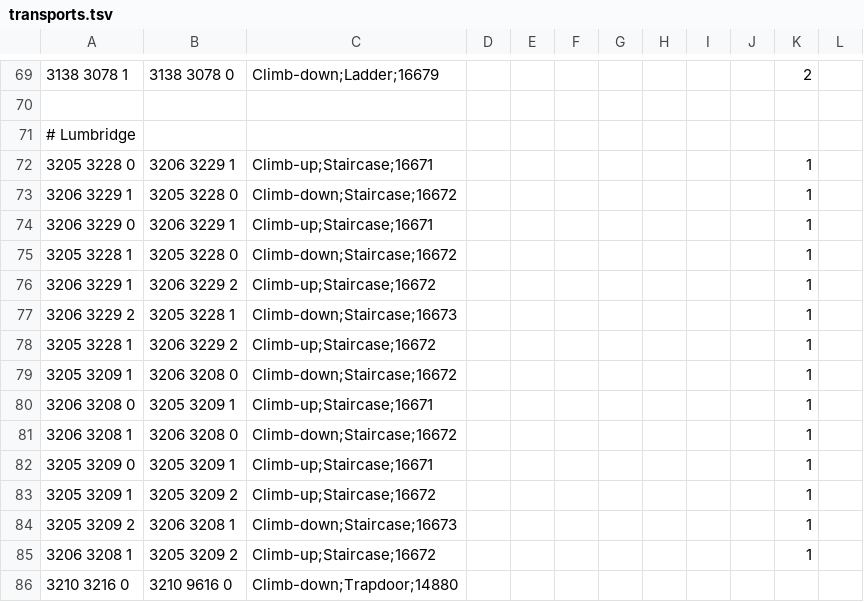
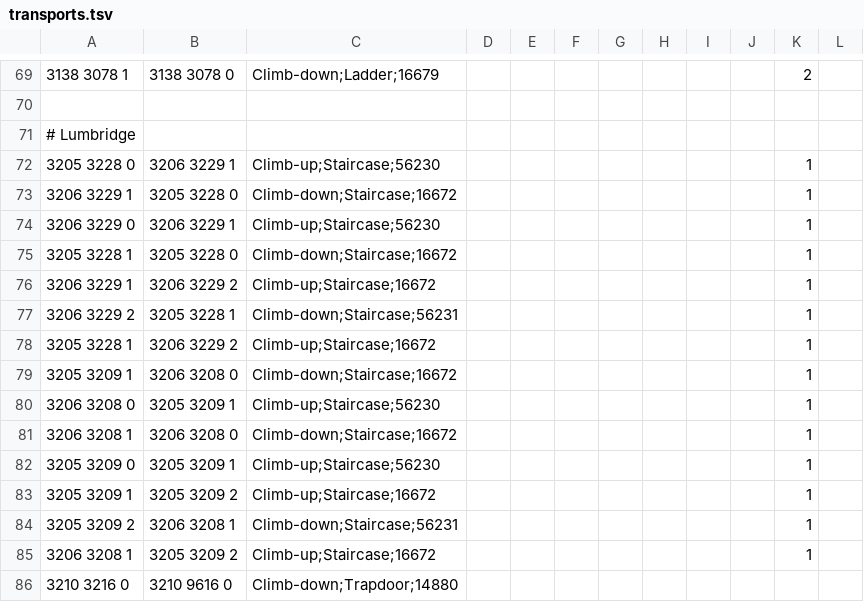
Before and after one commit to NewGenEng/Microbot, a TSV file: runelite-client/src/main/resources/net/runelite/client/plugins/microbot/shortestpath/transports.tsv, drawn as a sheet; only a part is shown, gaps mark what is left out.

Commit message:
fix: lumbridge stairs object id change

```diff
--- a/runelite-client/src/main/resources/net/runelite/client/plugins/microbot/shortestpath/transports.tsv
+++ b/runelite-client/src/main/resources/net/runelite/client/plugins/microbot/shortestpath/transports.tsv
@@ -71,15 +71,15 @@
 # Lumbridge											
-3205 3228 0	3206 3229 1	Climb-up;Staircase;16671								1	
+3205 3228 0	3206 3229 1	Climb-up;Staircase;56230								1	
 3206 3229 1	3205 3228 0	Climb-down;Staircase;16672								1	
-3206 3229 0	3206 3229 1	Climb-up;Staircase;16671								1	
+3206 3229 0	3206 3229 1	Climb-up;Staircase;56230								1	
 3205 3228 1	3205 3228 0	Climb-down;Staircase;16672								1	
 3206 3229 1	3206 3229 2	Climb-up;Staircase;16672								1	
-3206 3229 2	3205 3228 1	Climb-down;Staircase;16673								1	
+3206 3229 2	3205 3228 1	Climb-down;Staircase;56231								1	
 3205 3228 1	3206 3229 2	Climb-up;Staircase;16672								1	
 3205 3209 1	3206 3208 0	Climb-down;Staircase;16672								1	
-3206 3208 0	3205 3209 1	Climb-up;Staircase;16671								1	
+3206 3208 0	3205 3209 1	Climb-up;Staircase;56230								1	
 3206 3208 1	3206 3208 0	Climb-down;Staircase;16672								1	
-3205 3209 0	3205 3209 1	Climb-up;Staircase;16671								1	
+3205 3209 0	3205 3209 1	Climb-up;Staircase;56230								1	
 3205 3209 1	3205 3209 2	Climb-up;Staircase;16672								1	
-3205 3209 2	3206 3208 1	Climb-down;Staircase;16673								1	
+3205 3209 2	3206 3208 1	Climb-down;Staircase;56231								1	
 3206 3208 1	3205 3209 2	Climb-up;Staircase;16672								1	
```
